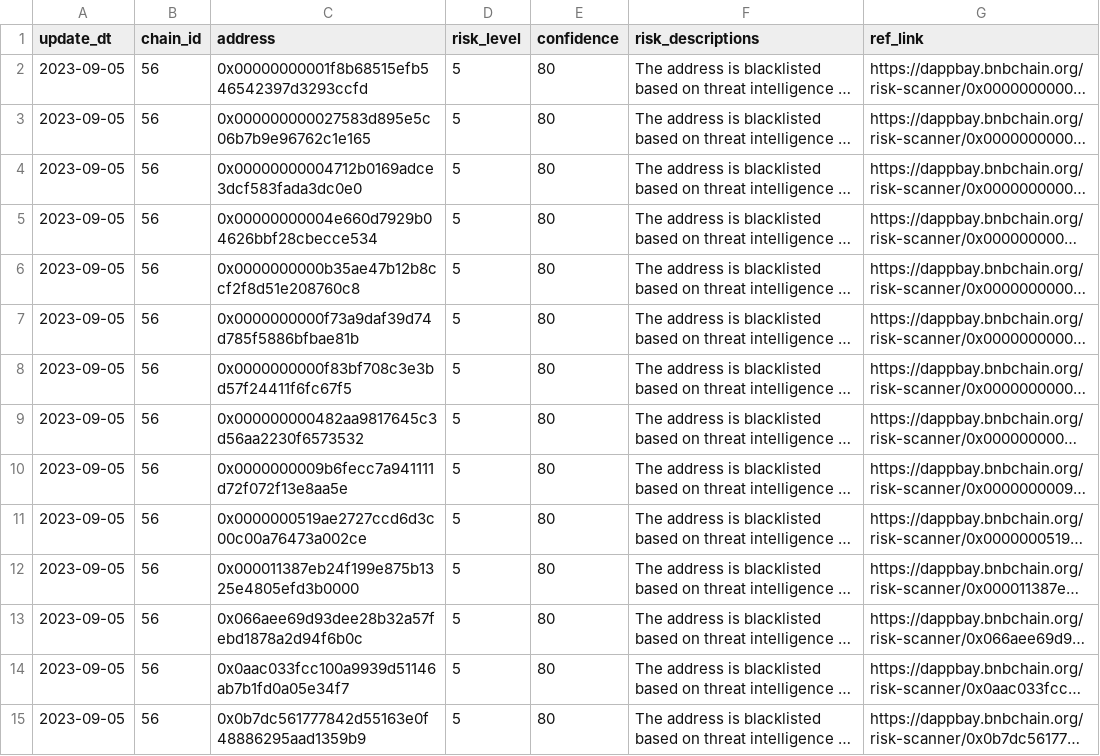
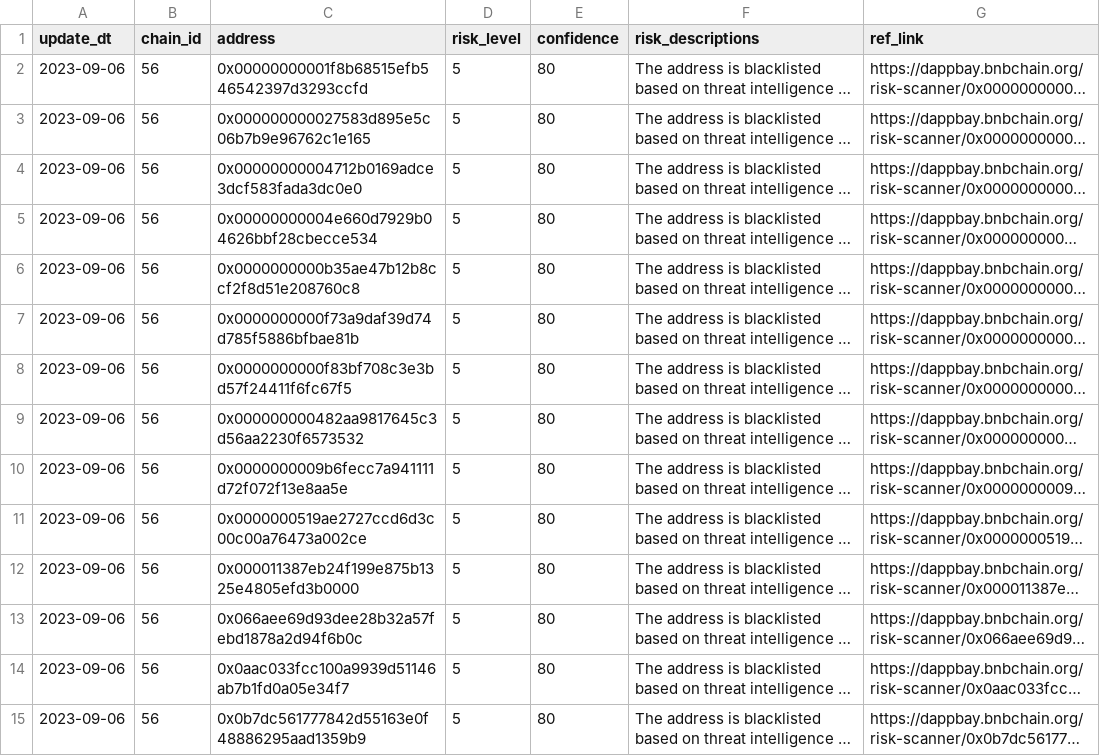
Before and after one commit to hashdit/hashdit, a CSV file: gitbook_source_code/data/share_with_bscscan_risky_addresses.csv, drawn as a sheet; only a part is shown; long unchanged cells end in …; the diff covers the shown part only; the diff names each change by its address in the sheet, - before the commit and + after, or states it on an @@ line.

Commit message:
share_with_bscscan_risky_addresses.csv update

```diff
--- a/gitbook_source_code/data/share_with_bscscan_risky_addresses.csv
+++ b/gitbook_source_code/data/share_with_bscscan_risky_addresses.csv
-A2:A15 (update_dt): 2023-09-05
+A2:A15 (update_dt): 2023-09-06
```
Also changed, not shown: 132 edited cells elsewhere in this file.
